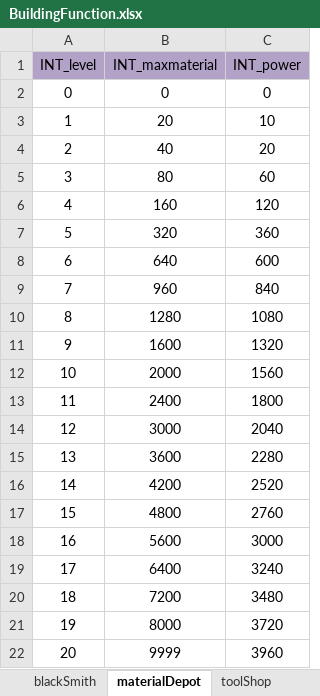
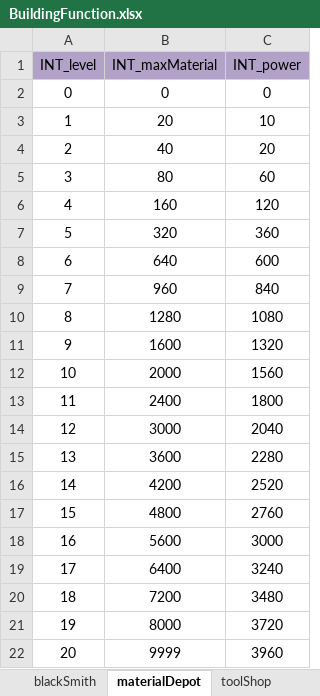
Before and after one commit to ModunZhang/kod_server, an Excel workbook: gameData/shared/BuildingFunction.xlsx, sheet materialDepot, drawn as a sheet; values as stored, in another font and other column widths than the file's, no borders; the diff names each change by its address in the sheet, - before the commit and + after, or states it on an @@ line.

```diff
--- a/gameData/shared/BuildingFunction.xlsx (sheet materialDepot)
+++ b/gameData/shared/BuildingFunction.xlsx (sheet materialDepot)
-B1: INT_maxmaterial
+B1: INT_maxMaterial
```
Also changed, not shown: sheet warehouse, sheet hospital, sheet tradeGuild, sheet barracks, sheet keep, sheet wall, 8 other files.
